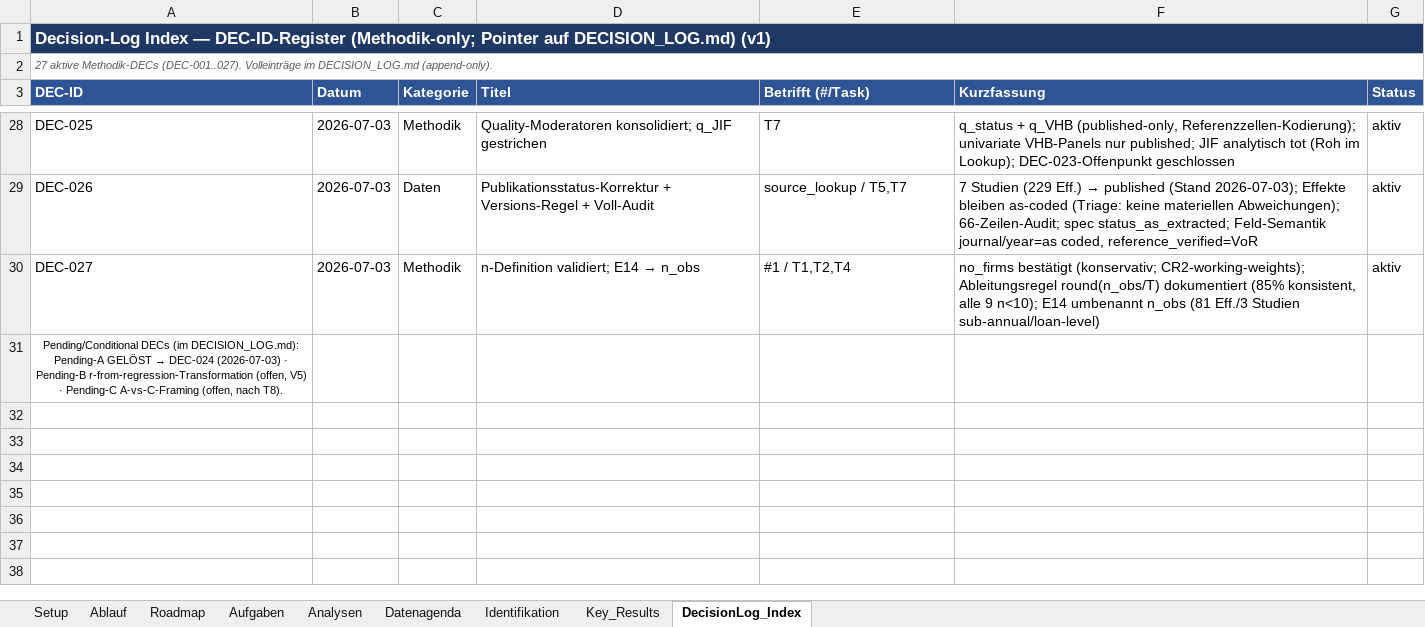
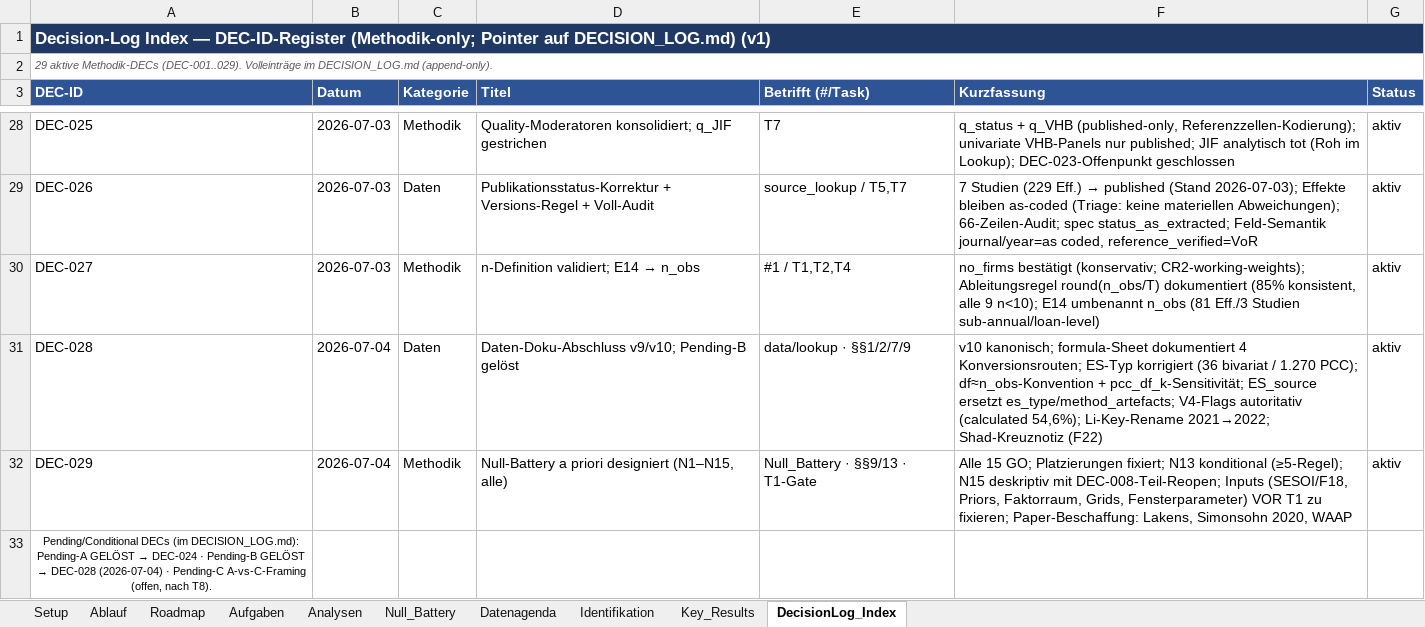
Before and after one commit to rwitte-wu-research/FOMA-CER-COD-Paris, an Excel workbook: docs/CER-COD_Status.xlsx, sheet DecisionLog_Index, drawn as a sheet; only a part is shown, gaps mark what is left out; values as stored, in another font and other column widths than the file's, no borders; addresses are those after the commit; the diff names each change by its address in the sheet, - before the commit and + after, or states it on an @@ line.

Commit message:
Data closure v10 + null battery: DEC-028/029 logged; Pending-B resolved
DEC-028: v10 canonical (formula sheet, source flags, ES-type fix 36 bivariate/1270 PCC, df~n_obs convention, ES_source factor, Li key rename). DEC-029: null-robustness battery N1-N15 all adopted a priori; DEC-008 partially reopened (descriptive). Plan sec 1/2/7/9/13 updated; status workbook: Datenagenda 3/14/15 closed, battery decisions set.

```diff
--- a/docs/CER-COD_Status.xlsx (sheet DecisionLog_Index)
+++ b/docs/CER-COD_Status.xlsx (sheet DecisionLog_Index)
+sheet tab: Null_Battery
-A2 (DEC-ID): 27 aktive Methodik-DECs (DEC-001..027). Volleinträge im…
+A2 (DEC-ID): 29 aktive Methodik-DECs (DEC-001..029). Volleinträge im…
+row 31: DEC-028 | 2026-07-04 | Daten | Daten-Doku-Abschluss v9/v10; Pending-B gelöst | data/lookup · §§1/2/7/9 | v10 kanonisch; formula-Sheet dokumentiert 4 Konversionsrouten; ES-Typ korrigiert (36 bivariat / 1.270 PCC); df≈n_obs-Konvention + pcc_df_k-Sensitivität; ES_source ersetzt es_type/method_artefacts; V4-Flags autoritativ (calculated 54,6%); Li-Key-Rename 2021→2022; Shad-Kreuznotiz (F22) | aktiv
+row 32: DEC-029 | 2026-07-04 | Methodik | Null-Battery a priori designiert (N1–N15, alle) | Null_Battery · §§9/13 · T1-Gate | Alle 15 GO; Platzierungen fixiert; N13 konditional (≥5-Regel); N15 deskriptiv mit DEC-008-Teil-Reopen; Inputs (SESOI/F18, Priors, Faktorraum, Grids, Fensterparameter) VOR T1 zu fixieren; Paper-Beschaffung: Lakens, Simonsohn 2020, WAAP | aktiv
@@ A33 (DEC-ID): …→ DEC-024 (2026-07-03) · Pending-B r-from-regression-Transformation (offen, V5) · Pending-C… → …→ DEC-024 · Pending-B GELÖST → DEC-028 (2026-07-04) · Pending-C… @@
```
Also changed, not shown: sheet Datenagenda, sheet Ablauf, 4 other files.
